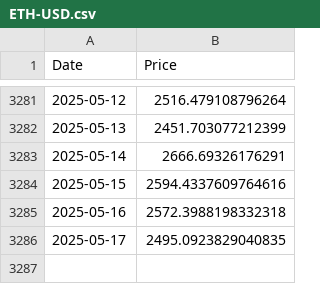
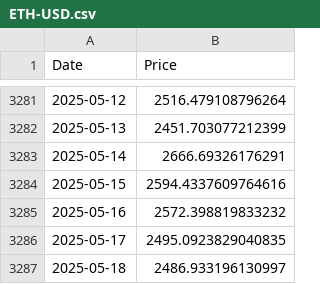
Before and after one commit to mbsuraj/InvestmentsResearch, a CSV file: data/ETH-USD.csv, drawn as a sheet; only a part is shown, gaps mark what is left out.

```diff
--- a/data/ETH-USD.csv
+++ b/data/ETH-USD.csv
@@ -3284,3 +3284,4 @@ Date,Price
 2025-05-15,2594.4337609764616
-2025-05-16,2572.3988198332318
+2025-05-16,2572.398819833232
 2025-05-17,2495.0923829040835
+2025-05-18,2486.933196130997
```
